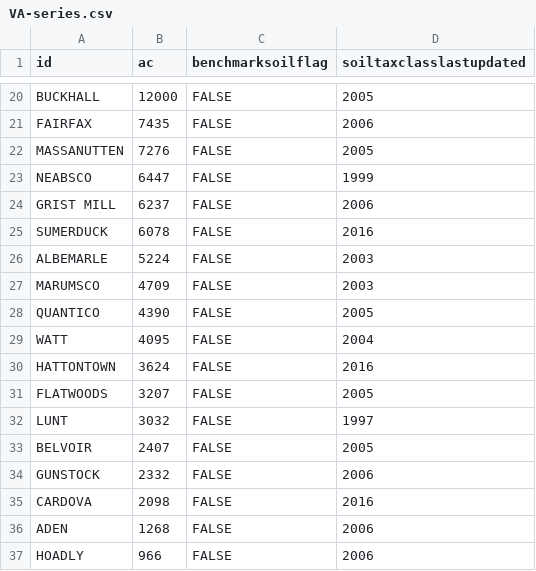
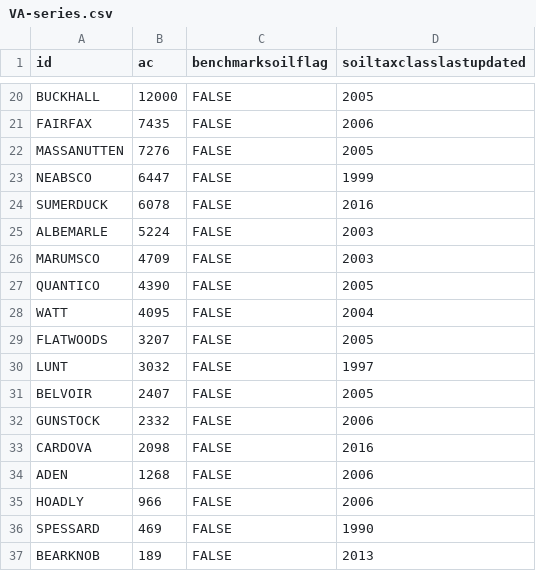
Before and after one commit to ncss-tech/SoilKnowledgeBase, a CSV file: inst/extdata/OSD-error-reporting/state/VA-series.csv, drawn as a sheet; only a part is shown, gaps mark what is left out; the shorter side is filled out with more unchanged rows.

```diff
--- a/inst/extdata/OSD-error-reporting/state/VA-series.csv
+++ b/inst/extdata/OSD-error-reporting/state/VA-series.csv
@@ -23,3 +23,2 @@
 "NEABSCO",6447,FALSE,1999
-"GRIST MILL",6237,FALSE,2006
 "SUMERDUCK",6078,FALSE,2016
@@ -29,3 +28,2 @@
 "WATT",4095,FALSE,2004
-"HATTONTOWN",3624,FALSE,2016
 "FLATWOODS",3207,FALSE,2005
```
Also changed, not shown: inst/extdata/OSD-error-reporting/RO/bozeman-series.csv, inst/extdata/OSD-error-reporting/RO/phoenix-series.csv, 29 other files.
